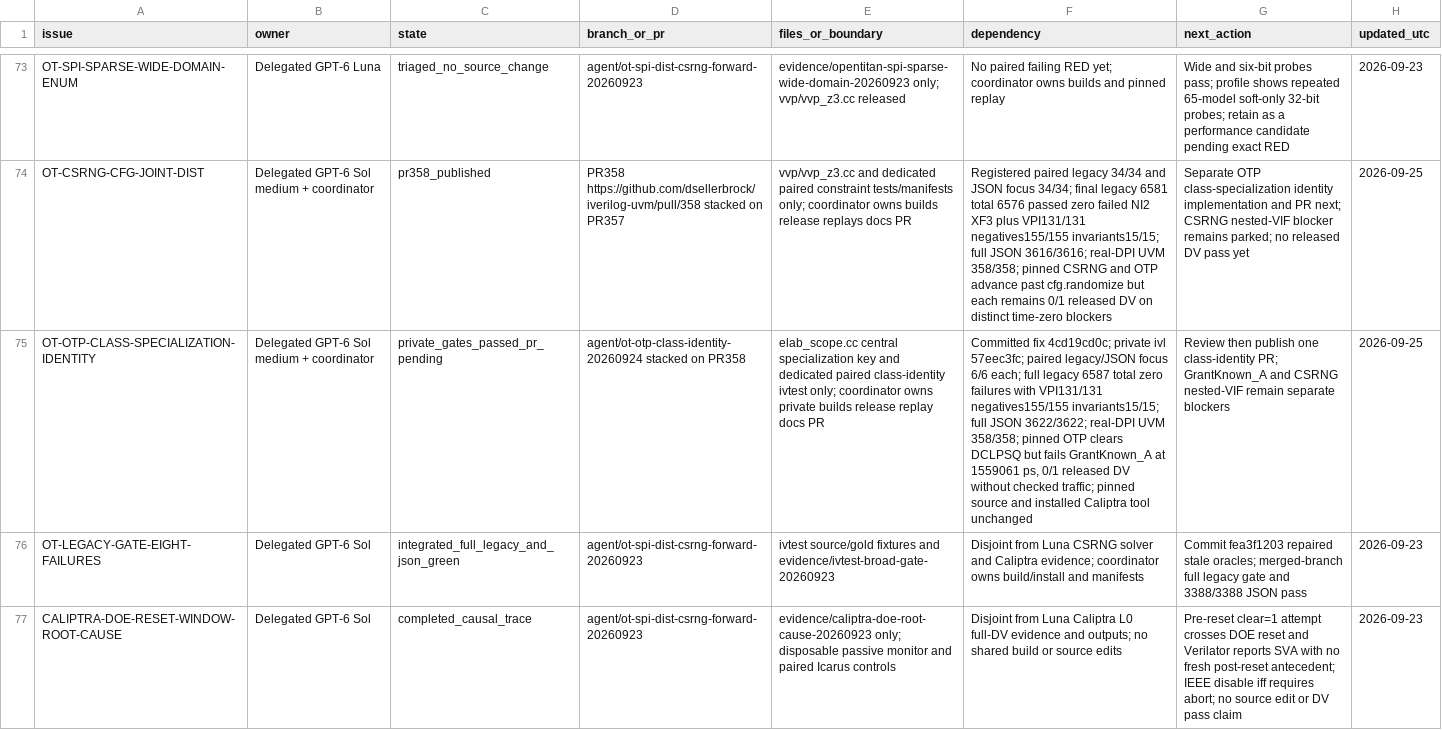
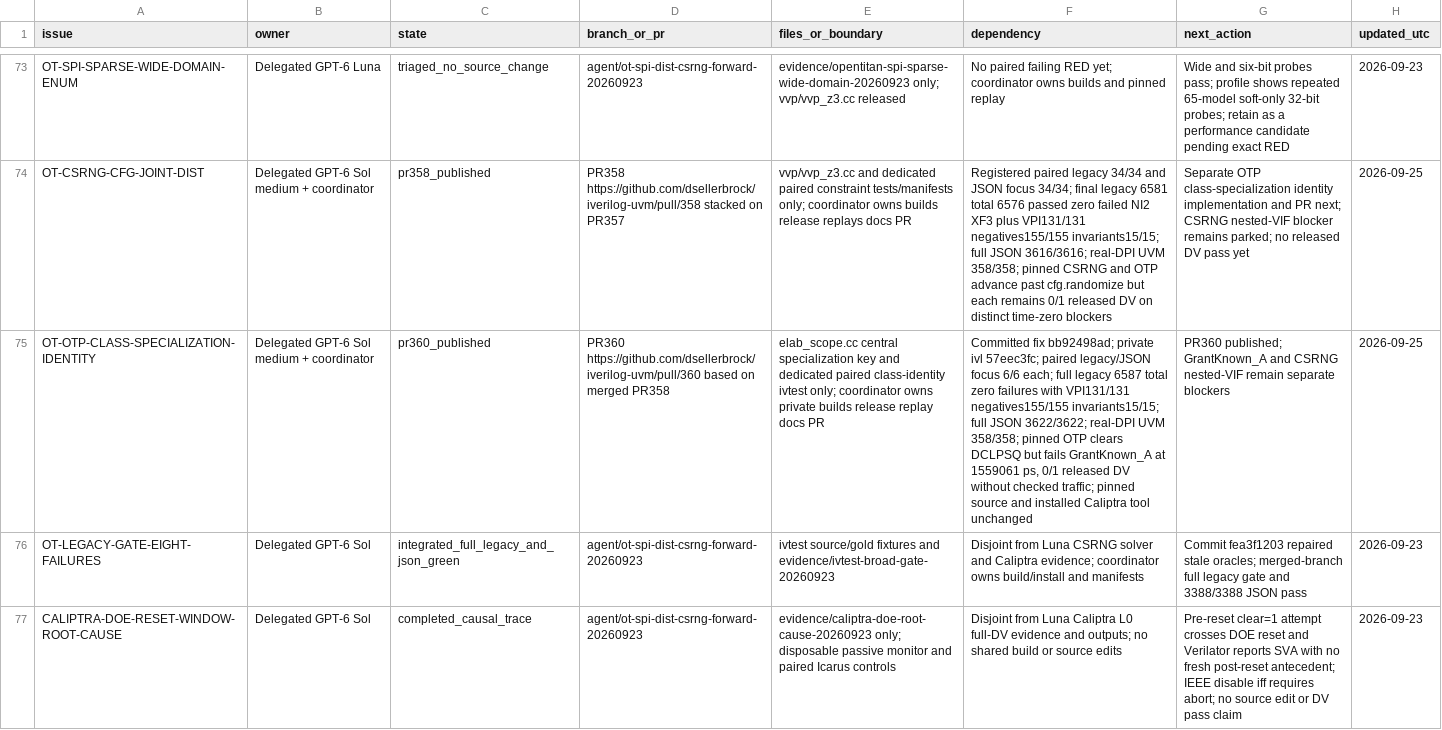
Before and after one commit to dsellerbrock/iverilog-uvm, a CSV file: .ai/ISSUE_CHECKOUT.csv, drawn as a sheet; only a part is shown, gaps mark what is left out; the diff names each change by its address in the sheet, - before the commit and + after, or states it on an @@ line.

Commit message:
Record publication of OTP class identity PR 360

```diff
--- a/.ai/ISSUE_CHECKOUT.csv
+++ b/.ai/ISSUE_CHECKOUT.csv
-C75 (state): private_gates_passed_pr_pending
+C75 (state): pr360_published
-D75 (branch_or_pr): agent/ot-otp-class-identity-20260924 stacked on PR358
+D75 (branch_or_pr): PR360 https://github.com/dsellerbrock/iverilog-uvm/pull/360 based on merged PR358
-F75 (dependency): Committed fix 4cd19cd0c; private ivl…
+F75 (dependency): Committed fix bb92498ad; private ivl…
-G75 (next_action): Review then publish one class-identity PR; GrantKnown_A and…
+G75 (next_action): PR360 published; GrantKnown_A and…
```
Also changed, not shown: 3 other files.
